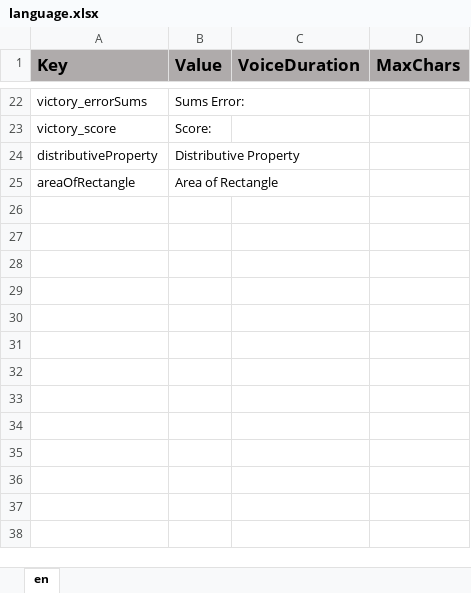
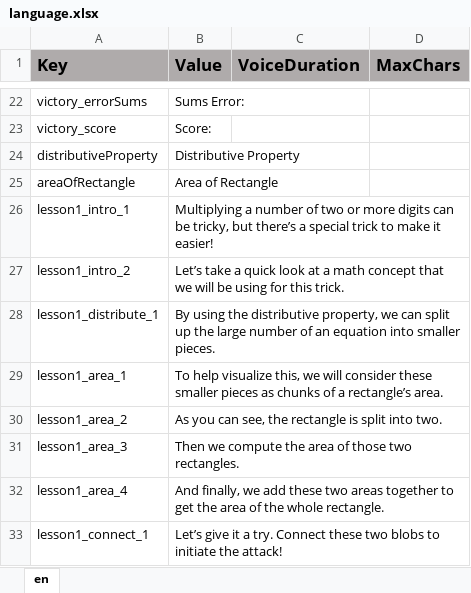
Before and after one commit to ddionisio/LL_4NBTB5, an Excel workbook: Language/language.xlsx, sheet en, drawn as a sheet; only a part is shown, gaps mark what is left out; values as stored, in another font and other column widths than the file's, no borders; the diff names each change by its address in the sheet, - before the commit and + after, or states it on an @@ line.

Commit message:
first part of lesson 1 stuff

```diff
--- a/Language/language.xlsx (sheet en)
+++ b/Language/language.xlsx (sheet en)
+row 26: lesson1_intro_1 | Multiplying a number of two or more digits can be tricky, but there’s a special trick to make it easier!
+row 27: lesson1_intro_2 | Let’s take a quick look at a math concept that we will be using for this trick.
+row 28: lesson1_distribute_1 | By using the distributive property, we can split up the large number of an equation into smaller pieces.
+row 29: lesson1_area_1 | To help visualize this, we will consider these smaller pieces as chunks of a rectangle’s area.
+row 30: lesson1_area_2 | As you can see, the rectangle is split into two.
+row 31: lesson1_area_3 | Then we compute the area of those two rectangles.
+row 32: lesson1_area_4 | And finally, we add these two areas together to get the area of the whole rectangle.
+row 33: lesson1_connect_1 | Let’s give it a try. Connect these two blobs to initiate the attack!
```
Also changed, not shown: 34 other files.
